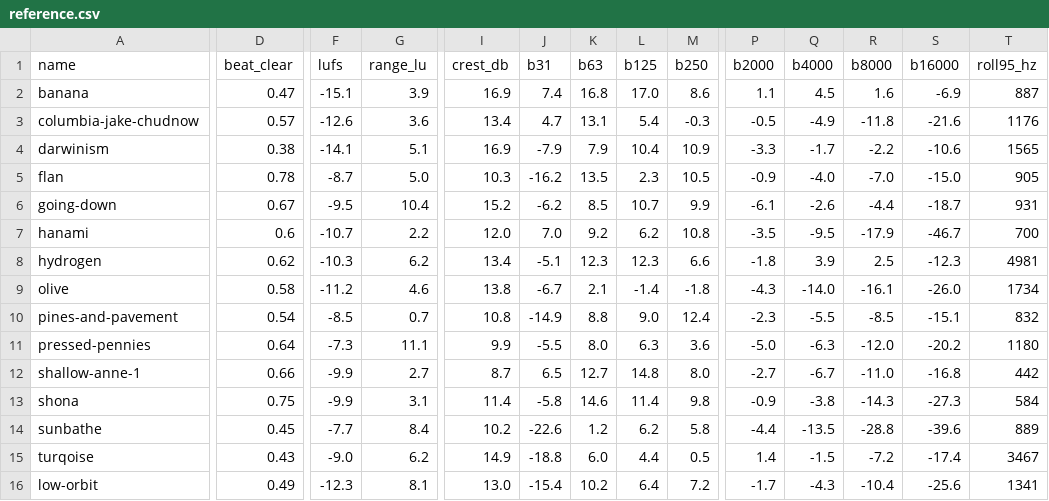
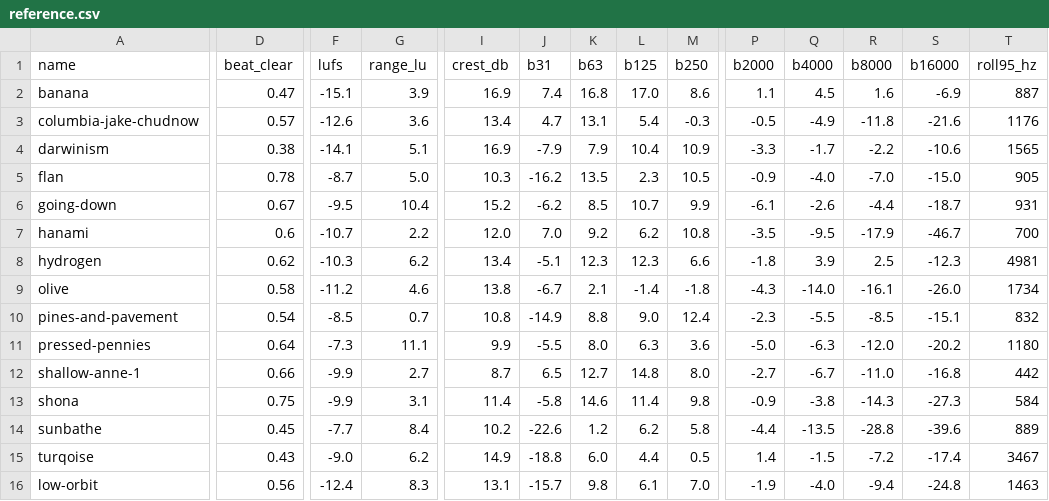
Before and after one commit to collide2954/low-orbit, a CSV file: research/reference.csv, drawn as a sheet; only a part is shown, gaps mark what is left out; the diff covers the shown part only; the diff names each change by its address in the sheet, - before the commit and + after, or states it on an @@ line.

```diff
--- a/research/reference.csv
+++ b/research/reference.csv
-D16 (beat_clear): 0.49
+D16 (beat_clear): 0.56
-F16 (lufs): -12.3
+F16 (lufs): -12.4
-G16 (range_lu): 8.1
+G16 (range_lu): 8.3
-I16 (crest_db): 13.0
+I16 (crest_db): 13.1
-J16 (b31): -15.4
+J16 (b31): -15.7
-K16 (b63): 10.2
+K16 (b63): 9.8
-L16 (b125): 6.4
+L16 (b125): 6.1
-M16 (b250): 7.2
+M16 (b250): 7.0
-P16 (b2000): -1.7
+P16 (b2000): -1.9
-Q16 (b4000): -4.3
+Q16 (b4000): -4.0
-R16 (b8000): -10.4
+R16 (b8000): -9.4
-S16 (b16000): -25.6
+S16 (b16000): -24.8
-T16 (roll95_hz): 1341
+T16 (roll95_hz): 1463
```
Also changed, not shown: 2 edited cells elsewhere in this file, 7 other files.
